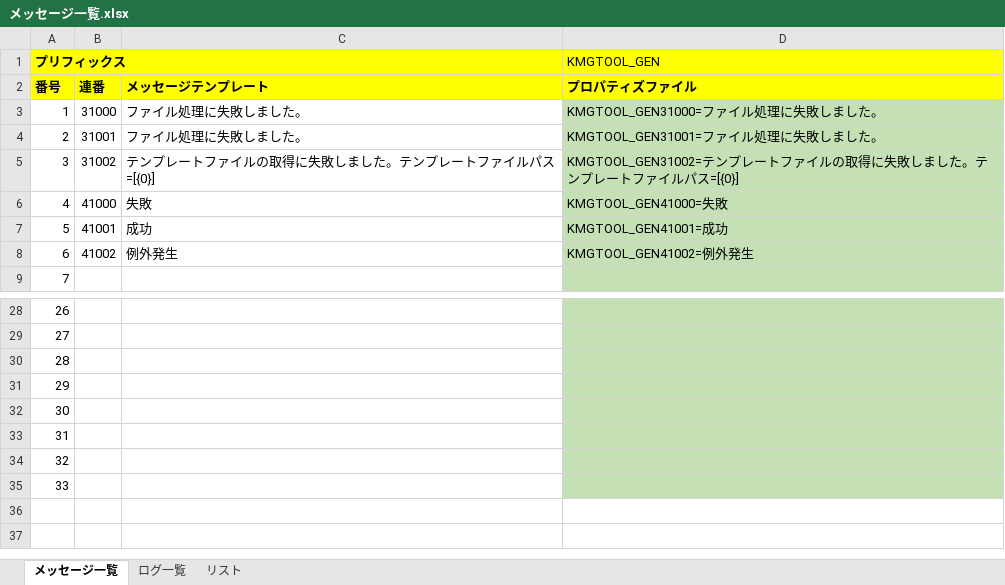
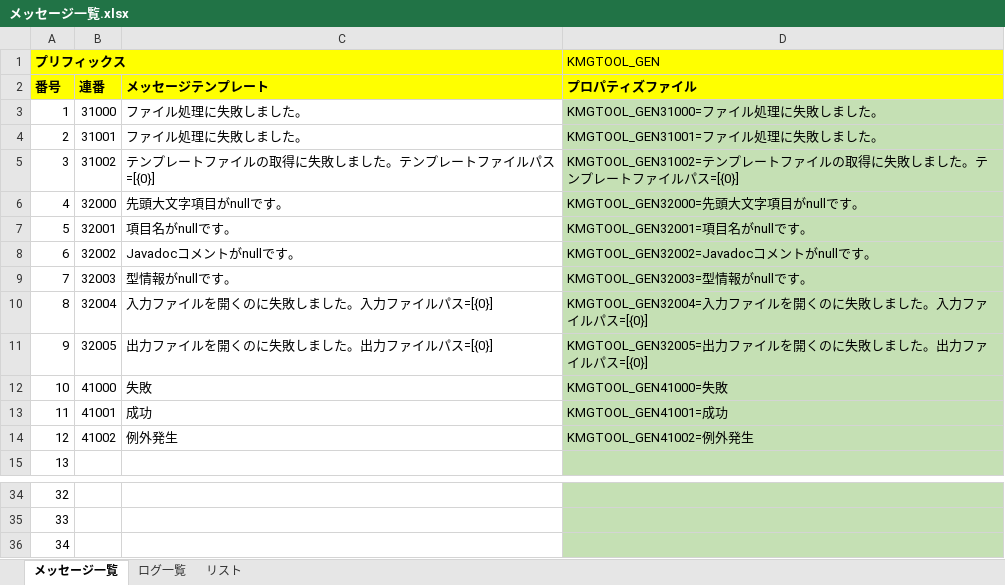
Before and after one commit to KenichiroArai/kmg-tool-base, an Excel workbook: doc/メッセージ一覧.xlsx, sheet メッセージ一覧, drawn as a sheet; only a part is shown, gaps mark what is left out; values as stored, in another font and other column widths than the file's, no borders; charts and pictures not drawn; removed rows and columns are numbered as before the commit, all else as after; the diff names each change by its address in the sheet, - before the commit and + after, or states it on an @@ line.

```diff
--- a/doc/メッセージ一覧.xlsx (sheet メッセージ一覧)
+++ b/doc/メッセージ一覧.xlsx (sheet メッセージ一覧)
+row 6: 4 | 32000 | 先頭大文字項目がnullです。 | KMGTOOL_GEN32000=先頭大文字項目がnullです。
+row 7: 5 | 32001 | 項目名がnullです。 | KMGTOOL_GEN32001=項目名がnullです。
+row 8: 6 | 32002 | Javadocコメントがnullです。 | KMGTOOL_GEN32002=Javadocコメントがnullです。
+row 9: 7 | 32003 | 型情報がnullです。 | KMGTOOL_GEN32003=型情報がnullです。
+row 10: 8 | 32004 | 入力ファイルを開くのに失敗しました。入力ファイルパス=[{0}] | KMGTOOL_GEN32004=入力ファイルを開くのに失敗しました。入力ファイルパス=[{0}]
+row 11: 9 | 32005 | 出力ファイルを開くのに失敗しました。出力ファイルパス=[{0}] | KMGTOOL_GEN32005=出力ファイルを開くのに失敗しました。出力ファイルパス=[{0}]
@@ column A (番号) renumbered between rows 12 and 36 @@
-row 31: 29
-row 32: 30
-row 33: 31
-row 34: 32
-row 35: 33
```
Also changed, not shown: formulas that keep their value, 1 other file.
